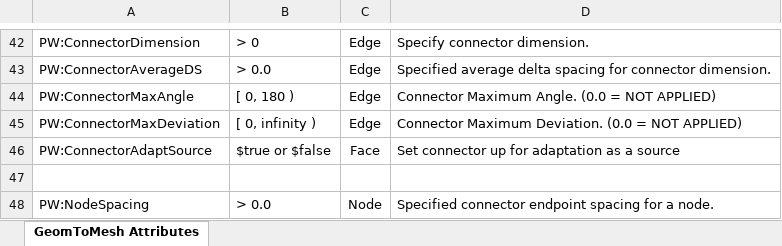
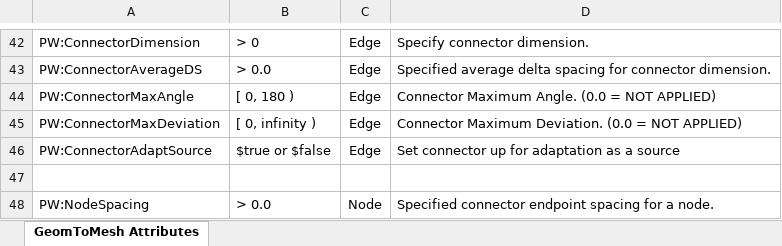
Before and after one commit to pointwise/GeomToMesh, an Excel workbook: AttributeVocabulary.xlsx, sheet GeomToMesh Attributes, drawn as a sheet; only a part is shown, gaps mark what is left out; values as stored, in another font and other column widths than the file's, no borders; the diff names each change by its address in the sheet, - before the commit and + after, or states it on an @@ line.

```diff
--- a/AttributeVocabulary.xlsx (sheet GeomToMesh Attributes)
+++ b/AttributeVocabulary.xlsx (sheet GeomToMesh Attributes)
-C46: Face
+C46: Edge
```
Also changed, not shown: 1 other file.
